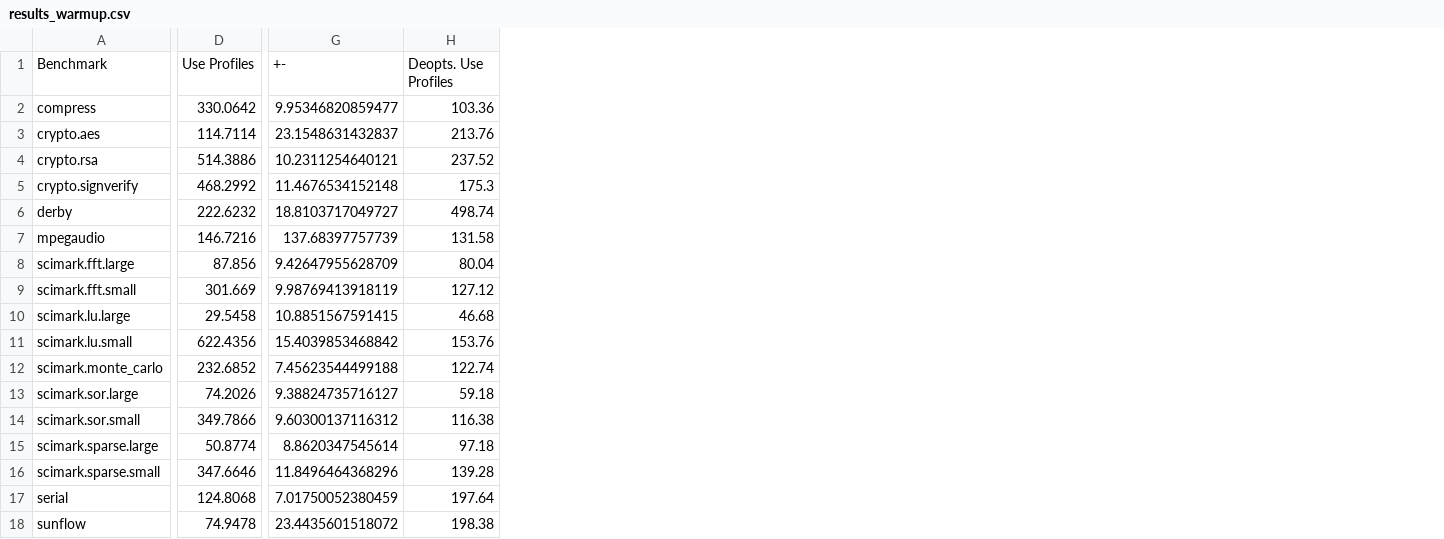
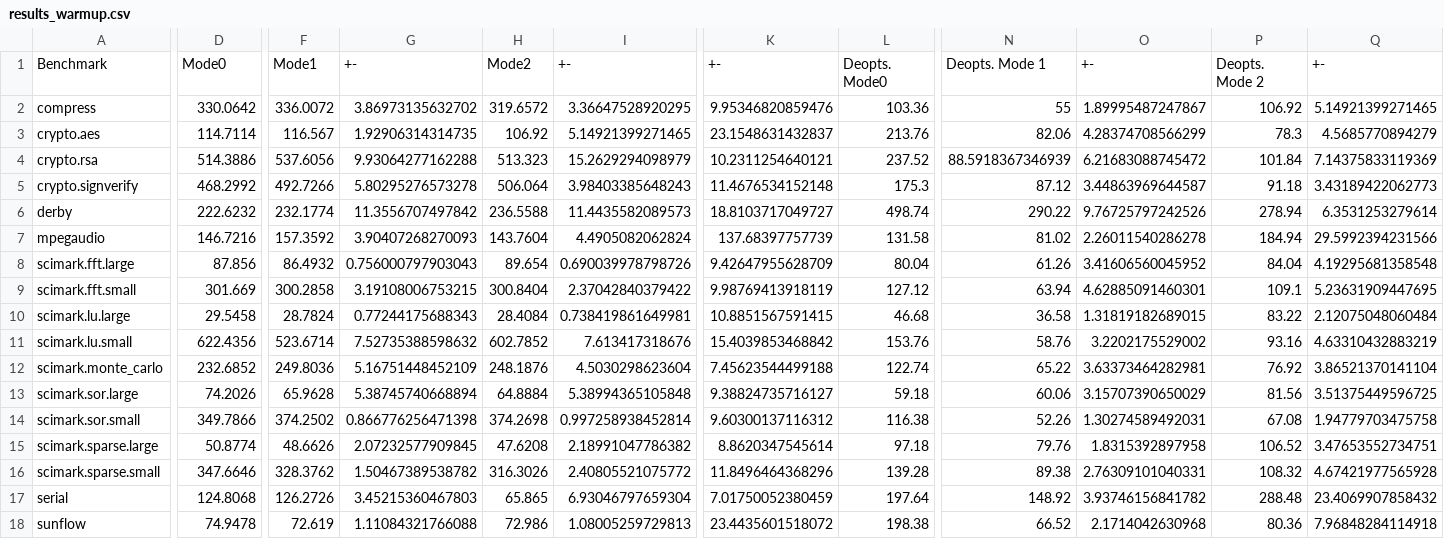
Before and after one commit to mohlerm/hotspot, a CSV file: evaluation/specvm/results_warmup.csv, drawn as a sheet; only a part is shown, gaps mark what is left out; addresses are those after the commit; the diff names each change by its address in the sheet, - before the commit and + after, or states it on an @@ line.

Commit message:
more work on report and evaluation done

```diff
--- a/evaluation/specvm/results_warmup.csv
+++ b/evaluation/specvm/results_warmup.csv
+column F, rows 1-18: Mode1 | 336.0072 | 116.567 | 537.6056 | 492.7266 | 232.1774 | 157.3592 | 86.4932 | 300.2858 | 28.7824 | 523.6714 | 249.8036 | 65.9628 | 374.2502 | 48.6626 | 328.3762 | 126.2726 | 72.619
+column G, rows 1-18: +- | 3.86973135632702 | 1.92906314314735 | 9.93064277162288 | 5.80295276573278 | 11.3556707497842 | 3.90407268270093 | 0.756000797903043 | 3.19108006753215 | 0.77244175688343 | 7.52735388598632 | 5.16751448452109 | 5.38745740668894 | 0.866776256471398 | 2.07232577909845 | 1.50467389538782 | 3.45215360467803 | 1.11084321766088
+column H, rows 1-18: Mode2 | 319.6572 | 106.92 | 513.323 | 506.064 | 236.5588 | 143.7604 | 89.654 | 300.8404 | 28.4084 | 602.7852 | 248.1876 | 64.8884 | 374.2698 | 47.6208 | 316.3026 | 65.865 | 72.986
+column I, rows 1-18: +- | 3.36647528920295 | 5.14921399271465 | 15.2629294098979 | 3.98403385648243 | 11.4435582089573 | 4.4905082062824 | 0.690039978798726 | 2.37042840379422 | 0.738419861649981 | 7.613417318676 | 4.5030298623604 | 5.38994365105848 | 0.997258938452814 | 2.18991047786382 | 2.40805521075772 | 6.93046797659304 | 1.08005259729813
+column N, rows 1-18: Deopts. Mode 1 | 55 | 82.06 | 88.5918367346939 | 87.12 | 290.22 | 81.02 | 61.26 | 63.94 | 36.58 | 58.76 | 65.22 | 60.06 | 52.26 | 79.76 | 89.38 | 148.92 | 66.52
+column O, rows 1-18: +- | 1.89995487247867 | 4.28374708566299 | 6.21683088745472 | 3.44863969644587 | 9.76725797242526 | 2.26011540286278 | 3.41606560045952 | 4.62885091460301 | 1.31819182689015 | 3.2202175529002 | 3.63373464282981 | 3.15707390650029 | 1.30274589492031 | 1.8315392897958 | 2.76309101040331 | 3.93746156841782 | 2.1714042630968
+column P, rows 1-18: Deopts. Mode 2 | 106.92 | 78.3 | 101.84 | 91.18 | 278.94 | 184.94 | 84.04 | 109.1 | 83.22 | 93.16 | 76.92 | 81.56 | 67.08 | 106.52 | 108.32 | 288.48 | 80.36
+column Q, rows 1-18: +- | 5.14921399271465 | 4.5685770894279 | 7.14375833119369 | 3.43189422062773 | 6.3531253279614 | 29.5992394231566 | 4.19295681358548 | 5.23631909447695 | 2.12075048060484 | 4.63310432883219 | 3.86521370141104 | 3.51375449596725 | 1.94779703475758 | 3.47653552734751 | 4.67421977565928 | 23.4069907858432 | 7.96848284114918
-D1: Use Profiles
+D1: Mode0
-L1: Deopts. Use Profiles
+L1: Deopts. Mode0
-K2: 9.95346820859477
+K2: 9.95346820859476
```
Also changed, not shown: evaluation/specvm/others_warmup.csv, evaluation/specvm/scimark_warmup.csv, 27 other files.
